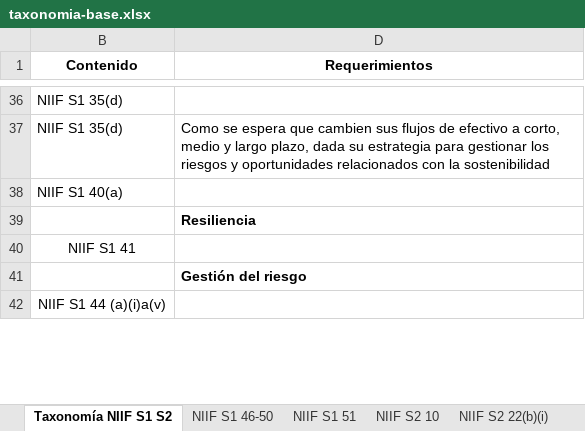
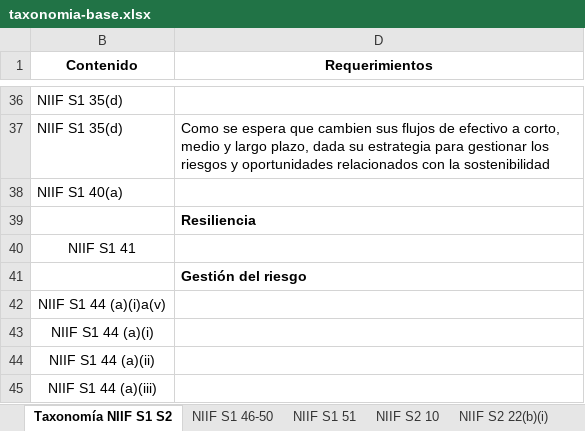
Before and after one commit to Esteban601/traceline, an Excel workbook: assets/taxonomia-base.xlsx, sheet Taxonomía NIIF S1 S2, drawn as a sheet; only a part is shown, gaps mark what is left out; values as stored, in another font and other column widths than the file's, no borders; charts and pictures not drawn; the diff covers the shown part only; the diff names each change by its address in the sheet, - before the commit and + after, or states it on an @@ line.

```diff
--- a/assets/taxonomia-base.xlsx (sheet Taxonomía NIIF S1 S2)
+++ b/assets/taxonomia-base.xlsx (sheet Taxonomía NIIF S1 S2)
+row 43: NIIF S1 44 (a)(i)
+row 44: NIIF S1 44 (a)(ii)
+row 45: NIIF S1 44 (a)(iii)
```
Also changed, not shown: 15 added rows elsewhere in this sheet, 8 other files.
